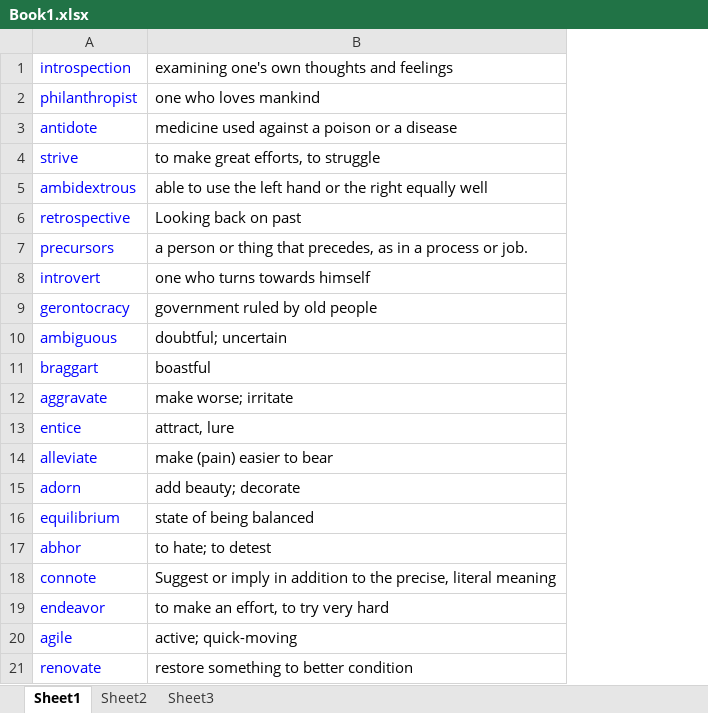
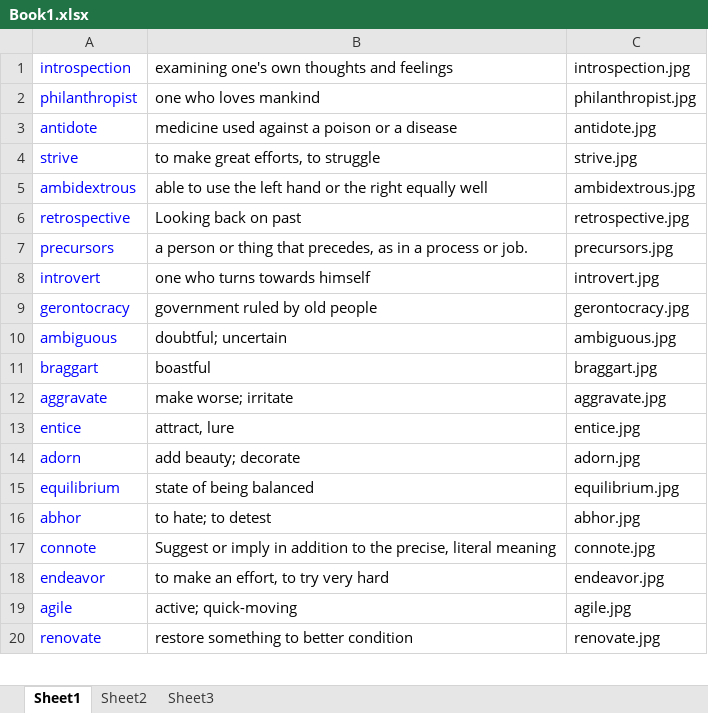
Before and after one commit to tannyjoseph/WordIt, an Excel workbook: res/Book1.xlsx, sheet Sheet1, drawn as a sheet; only a part is shown; values as stored, in another font and other column widths than the file's, no borders; removed rows and columns are numbered as before the commit, all else as after; the diff names each change by its address in the sheet, - before the commit and + after, or states it on an @@ line.

Commit message:
Word List 1 updated with pictures.

```diff
--- a/res/Book1.xlsx (sheet Sheet1)
+++ b/res/Book1.xlsx (sheet Sheet1)
+column C, rows 1-20: introspection.jpg | philanthropist.jpg | antidote.jpg | strive.jpg | ambidextrous.jpg | retrospective.jpg | precursors.jpg | introvert.jpg | gerontocracy.jpg | ambiguous.jpg | braggart.jpg | aggravate.jpg | entice.jpg | adorn.jpg | equilibrium.jpg | abhor.jpg | connote.jpg | endeavor.jpg | agile.jpg | renovate.jpg
-row 14: alleviate | make (pain) easier to bear
```
